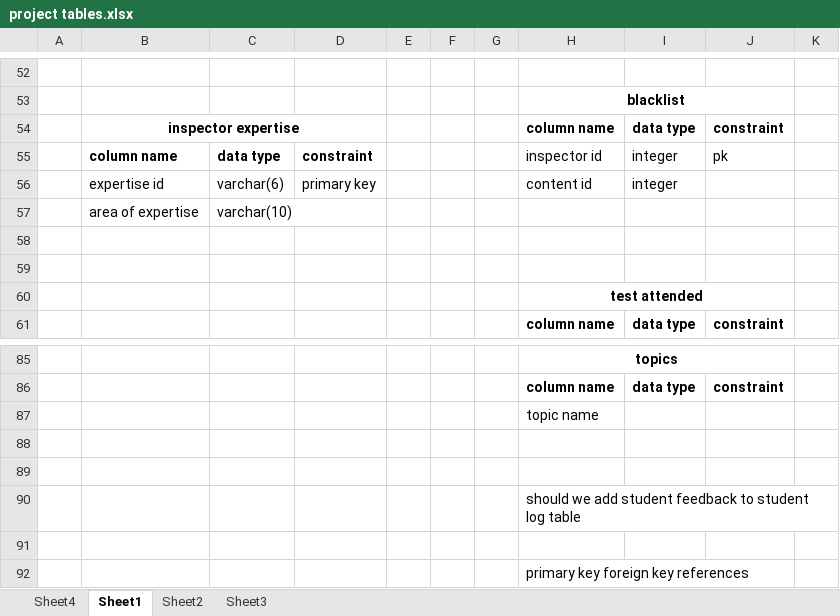
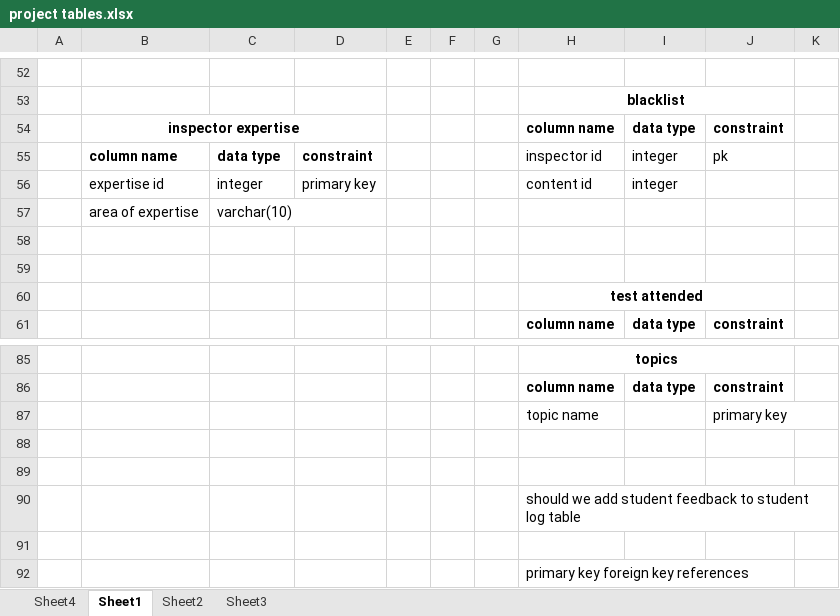
Before and after one commit to Bsccs/tutorial-site, an Excel workbook: project tables.xlsx, sheet Sheet1, drawn as a sheet; only a part is shown, gaps mark what is left out; values as stored, in another font and other column widths than the file's, no borders; the diff covers the shown part only; the diff names each change by its address in the sheet, - before the commit and + after, or states it on an @@ line.

```diff
--- a/project tables.xlsx (sheet Sheet1)
+++ b/project tables.xlsx (sheet Sheet1)
-C56: varchar(6)
+C56: integer
-J87: (empty)
+J87: primary key
```
Also changed, not shown: 5 added rows, 5 removed rows and 22 edited cells elsewhere in this sheet.
